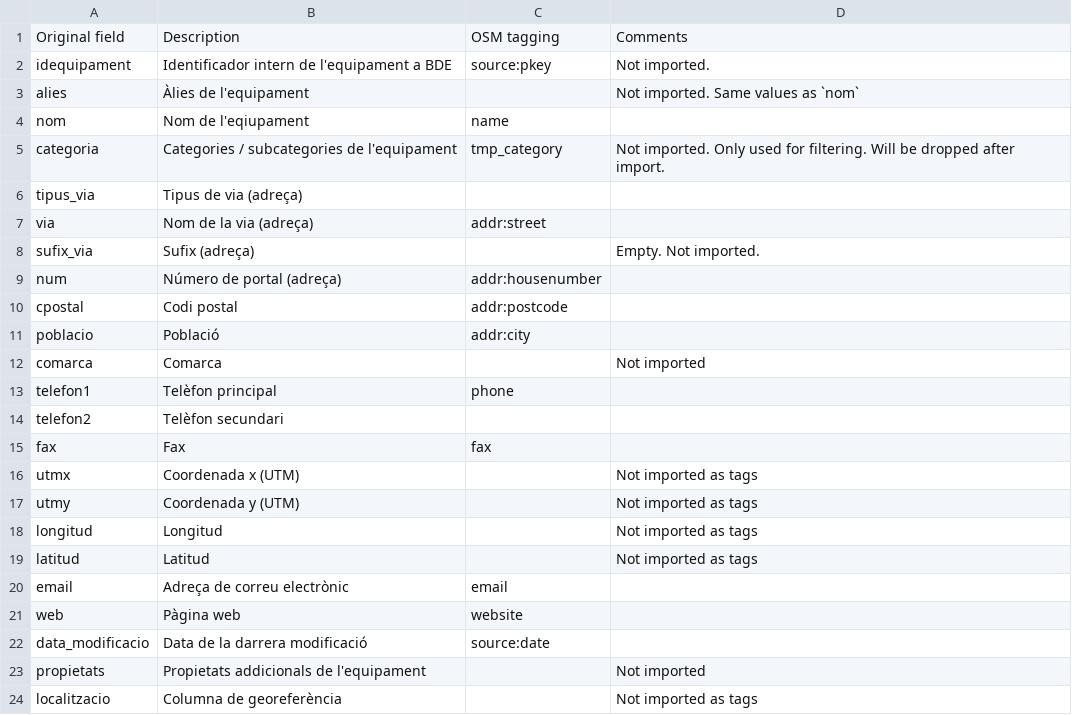
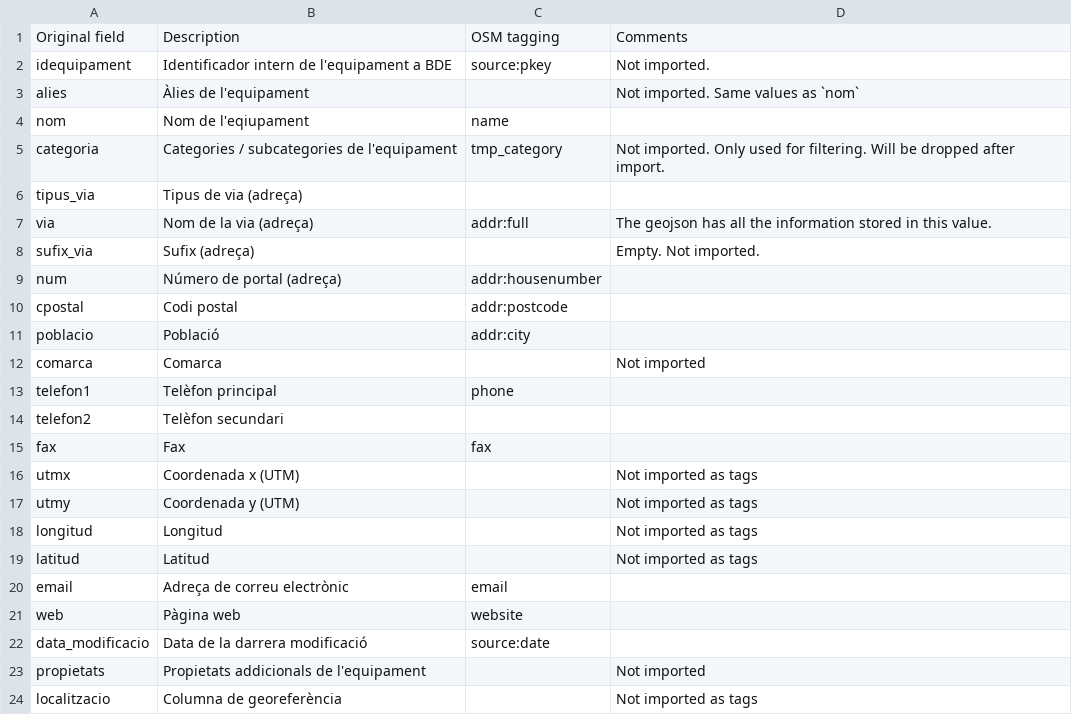
Before and after one commit to ccamara/osm_imports_preparations, a CSV file: imports/2020_03_equipaments_catalunya/fields_mapping.csv, drawn as a sheet.

Commit message:
Updates catalan amenities' import.

```diff
--- a/imports/2020_03_equipaments_catalunya/fields_mapping.csv
+++ b/imports/2020_03_equipaments_catalunya/fields_mapping.csv
@@ -6,3 +6,3 @@ categoria,Categories / subcategories de l'equipament,tmp_category,Not imported.
 tipus_via,Tipus de via (adreça),,
-via,Nom de la via (adreça),addr:street,
+via,Nom de la via (adreça),addr:full,The geojson has all the information stored in this value.
 sufix_via,Sufix (adreça),,Empty. Not imported.
```
Also changed, not shown: 2 other files.
